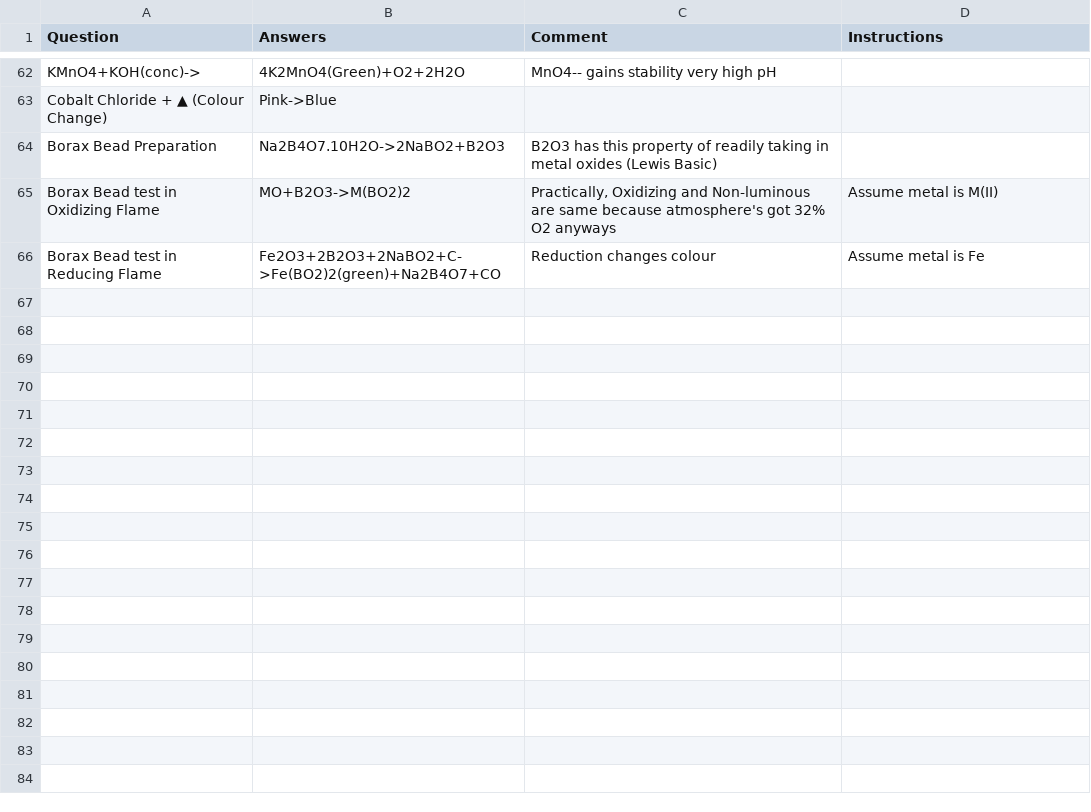
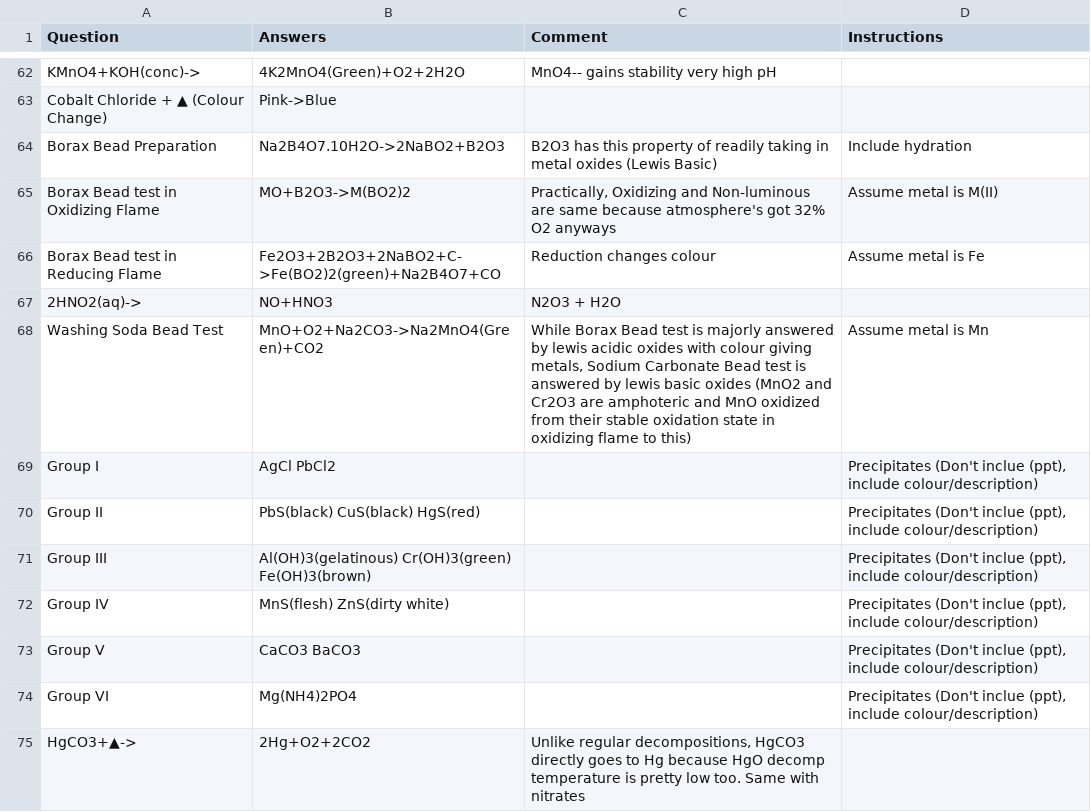
Before and after one commit to RishiNandha/Kossel, a CSV file: reactions.csv, drawn as a sheet; only a part is shown, gaps mark what is left out; the diff covers the shown part only.

```diff
--- a/reactions.csv
+++ b/reactions.csv
@@ -63,4 +63,13 @@ KMnO4+KOH(conc)->,4K2MnO4(Green)+O2+2H2O,MnO4-- gains stability very high pH,
 Cobalt Chloride + ▲ (Colour Change),Pink->Blue,,
-Borax Bead Preparation,Na2B4O7.10H2O->2NaBO2+B2O3,B2O3 has this property of readily taking in metal oxides (Lewis Basic),
+Borax Bead Preparation,Na2B4O7.10H2O->2NaBO2+B2O3,B2O3 has this property of readily taking in metal oxides (Lewis Basic),Include hydration
 Borax Bead test in Oxidizing Flame,MO+B2O3->M(BO2)2,"Practically, Oxidizing and Non-luminous are same because atmosphere's got 32% O2 anyways",Assume metal is M(II)
 Borax Bead test in Reducing Flame,Fe2O3+2B2O3+2NaBO2+C->Fe(BO2)2(green)+Na2B4O7+CO,Reduction changes colour,Assume metal is Fe
+2HNO2(aq)->,NO+HNO3,N2O3 + H2O,
+Washing Soda Bead Test,MnO+O2+Na2CO3->Na2MnO4(Green)+CO2,"While Borax Bead test is majorly answered by lewis acidic oxides with colour giving metals, Sodium Carbonate Bead test is answered by lewis basic oxides (MnO2 and Cr2O3 are amphoteric and MnO oxidized from their stable oxidation state in oxidizing flame to this)",Assume metal is Mn
+Group I,AgCl PbCl2,,"Precipitates (Don't inclue (ppt), include colour/description)"
+Group II,PbS(black) CuS(black) HgS(red),,"Precipitates (Don't inclue (ppt), include colour/description)"
+Group III,Al(OH)3(gelatinous) Cr(OH)3(green) Fe(OH)3(brown),,"Precipitates (Don't inclue (ppt), include colour/description)"
+Group IV,MnS(flesh) ZnS(dirty white),,"Precipitates (Don't inclue (ppt), include colour/description)"
+Group V,CaCO3 BaCO3,,"Precipitates (Don't inclue (ppt), include colour/description)"
+Group VI,Mg(NH4)2PO4,,"Precipitates (Don't inclue (ppt), include colour/description)"
+HgCO3+▲->,2Hg+O2+2CO2,"Unlike regular decompositions, HgCO3 directly goes to Hg because HgO decomp temperature is pretty low too. Same with nitrates",
```
Also changed, not shown: 12 added rows and 4 edited cells elsewhere in this file, 4 other files.
